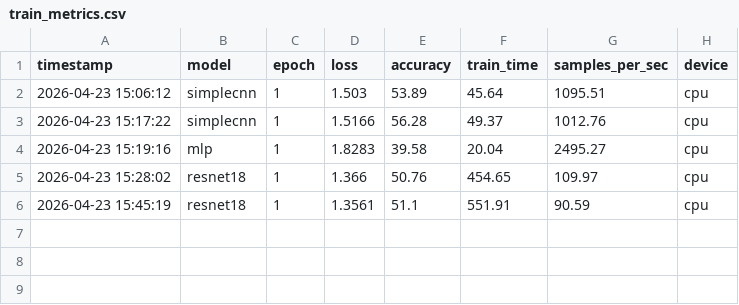
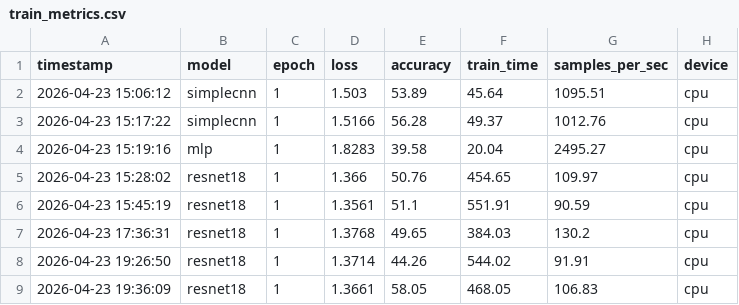
Before and after one commit to gotnochill815-web/ForgeTrain, a CSV file: logs/train_metrics.csv, drawn as a sheet; the diff names each change by its address in the sheet, - before the commit and + after, or states it on an @@ line.

Commit message:
Upgrade ForgeTrain: AMP, TensorBoard, modular refactor, metrics pipeline

```diff
--- a/logs/train_metrics.csv
+++ b/logs/train_metrics.csv
+row 7: 2026-04-23 17:36:31 | resnet18 | 1 | 1.3768 | 49.65 | 384.03 | 130.2 | cpu
+row 8: 2026-04-23 19:26:50 | resnet18 | 1 | 1.3714 | 44.26 | 544.02 | 91.91 | cpu
+row 9: 2026-04-23 19:36:09 | resnet18 | 1 | 1.3661 | 58.05 | 468.05 | 106.83 | cpu
```
Also changed, not shown: 4 other files.
